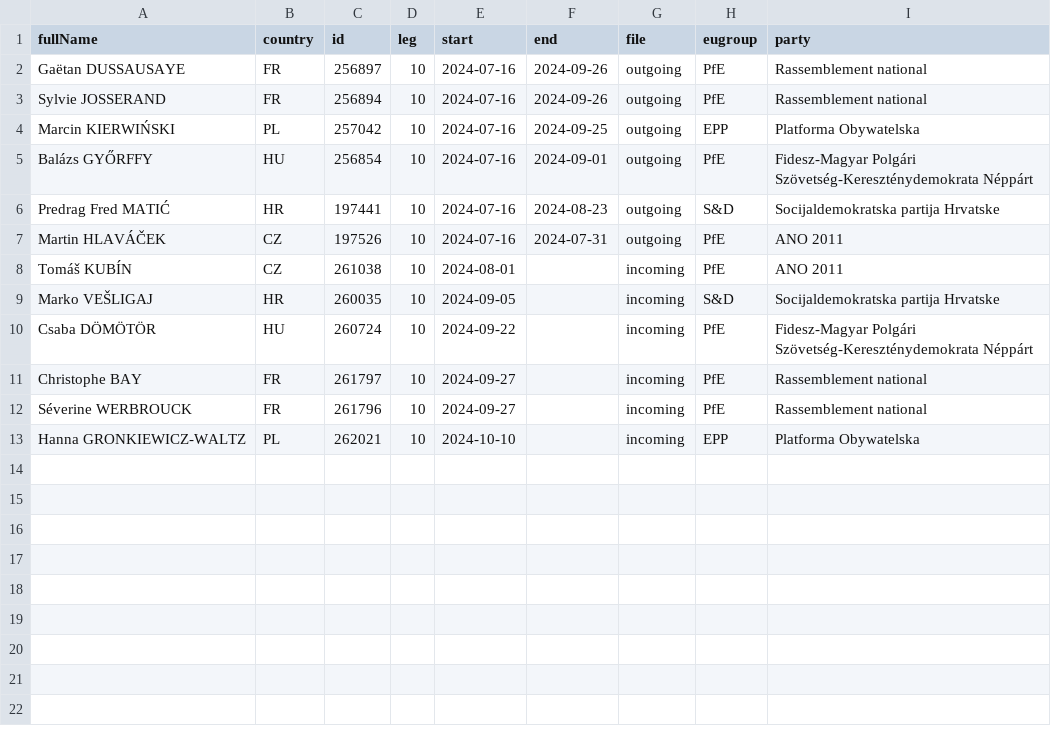
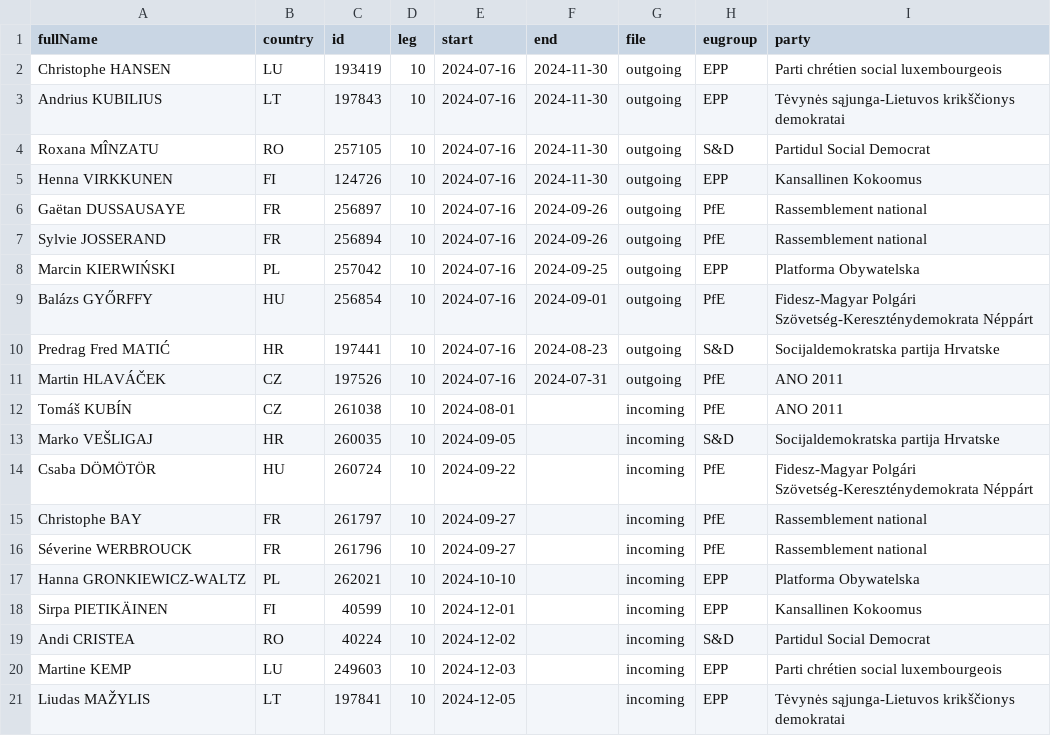
Before and after one commit to TechToThePeople/mep, a CSV file: data/inout.csv, drawn as a sheet; the diff names each change by its address in the sheet, - before the commit and + after, or states it on an @@ line.

```diff
--- a/data/inout.csv
+++ b/data/inout.csv
+row 2: Christophe HANSEN | LU | 193419 | 10 | 2024-07-16 | 2024-11-30 | outgoing | EPP | Parti chrétien social luxembourgeois
+row 3: Andrius KUBILIUS | LT | 197843 | 10 | 2024-07-16 | 2024-11-30 | outgoing | EPP | Tėvynės sąjunga-Lietuvos krikščionys demokratai
+row 4: Roxana MÎNZATU | RO | 257105 | 10 | 2024-07-16 | 2024-11-30 | outgoing | S&D | Partidul Social Democrat
+row 5: Henna VIRKKUNEN | FI | 124726 | 10 | 2024-07-16 | 2024-11-30 | outgoing | EPP | Kansallinen Kokoomus
+row 18: Sirpa PIETIKÄINEN | FI | 40599 | 10 | 2024-12-01 |  | incoming | EPP | Kansallinen Kokoomus
+row 19: Andi CRISTEA | RO | 40224 | 10 | 2024-12-02 |  | incoming | S&D | Partidul Social Democrat
+row 20: Martine KEMP | LU | 249603 | 10 | 2024-12-03 |  | incoming | EPP | Parti chrétien social luxembourgeois
+row 21: Liudas MAŽYLIS | LT | 197841 | 10 | 2024-12-05 |  | incoming | EPP | Tėvynės sąjunga-Lietuvos krikščionys demokratai
```
Also changed, not shown: data/meps.csv, 5 other files.
